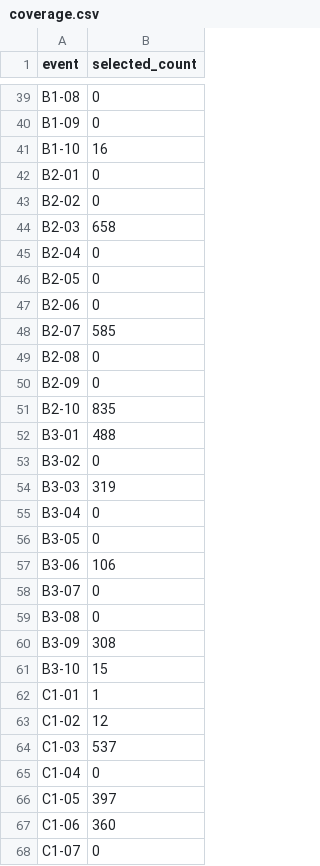
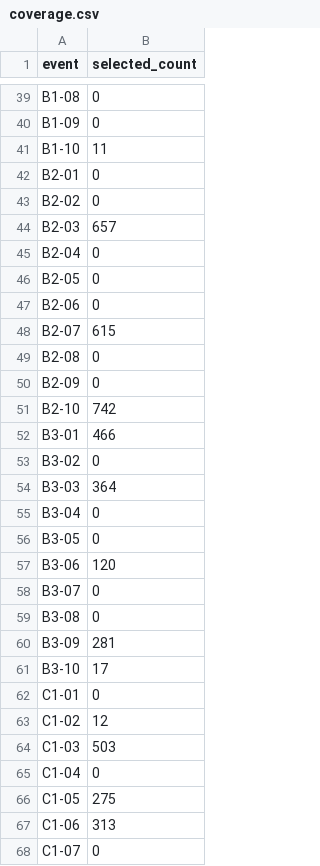
Before and after one commit to DegeneratesAnonymous/rimworld-family-life, a CSV file: docs/calibration/coverage.csv, drawn as a sheet; only a part is shown, gaps mark what is left out; the diff covers the shown part only.

```diff
--- a/docs/calibration/coverage.csv
+++ b/docs/calibration/coverage.csv
@@ -40,6 +40,6 @@ B1-08,0
 B1-09,0
-B1-10,16
+B1-10,11
 B2-01,0
 B2-02,0
-B2-03,658
+B2-03,657
 B2-04,0
@@ -47,22 +47,22 @@ B2-05,0
 B2-06,0
-B2-07,585
+B2-07,615
 B2-08,0
 B2-09,0
-B2-10,835
-B3-01,488
+B2-10,742
+B3-01,466
 B3-02,0
-B3-03,319
+B3-03,364
 B3-04,0
 B3-05,0
-B3-06,106
+B3-06,120
 B3-07,0
 B3-08,0
-B3-09,308
-B3-10,15
-C1-01,1
+B3-09,281
+B3-10,17
+C1-01,0
 C1-02,12
-C1-03,537
+C1-03,503
 C1-04,0
-C1-05,397
-C1-06,360
+C1-05,275
+C1-06,313
 C1-07,0
```
Also changed, not shown: 48 added rows and 25 edited cells elsewhere in this file, docs/calibration/frequencies.csv, 52 other files.
